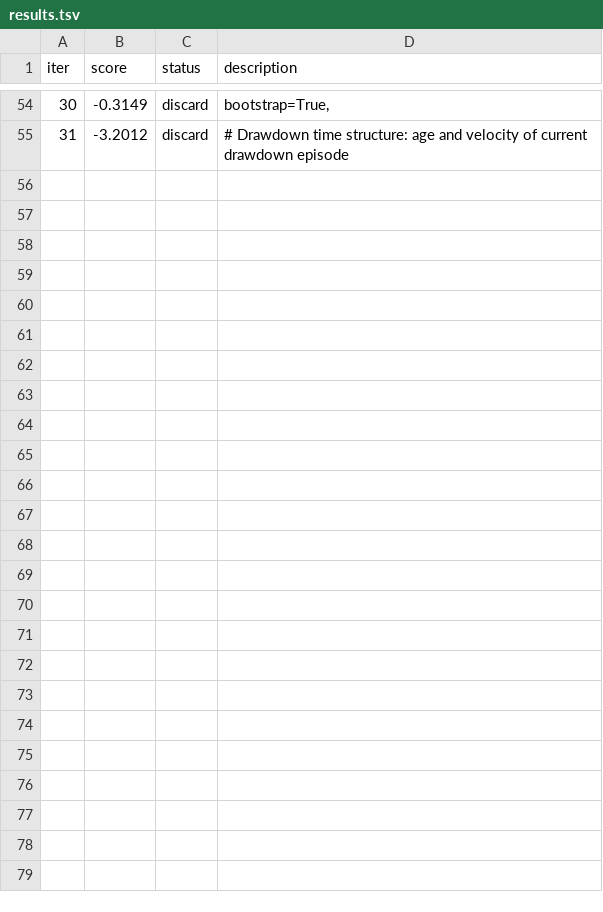
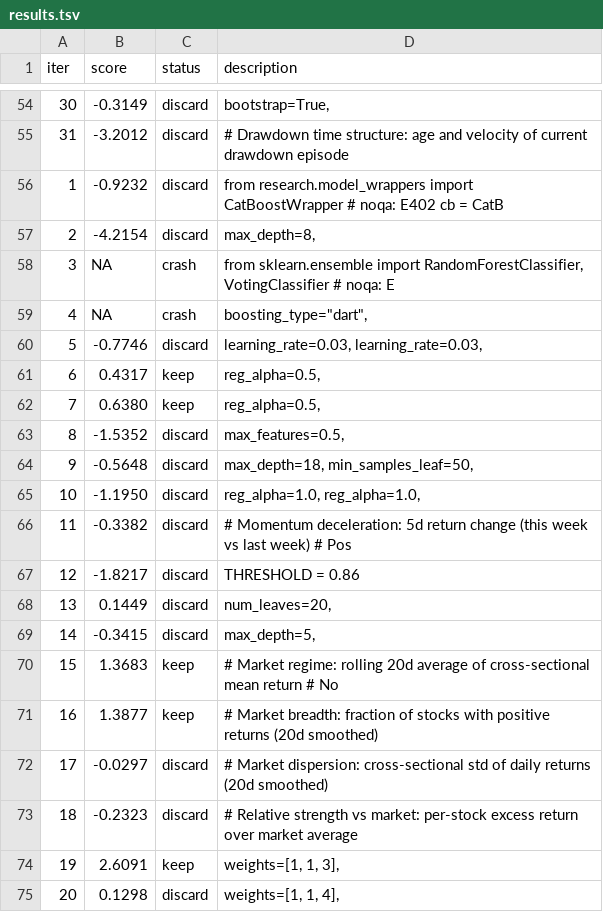
Before and after one commit to Dazarang/pquant_ultimate, a TSV file: research/results.tsv, drawn as a sheet; only a part is shown, gaps mark what is left out.

Commit message:
research: iter 19, score=2.6091 (+1.2214) - updated model weights and improved performance metrics

```diff
--- a/research/results.tsv
+++ b/research/results.tsv
@@ -55 +55,21 @@ iter	score	status	description
 31	-3.2012	discard	    # Drawdown time structure: age and velocity of current drawdown episode
+1	-0.9232	discard	from research.model_wrappers import CatBoostWrapper  # noqa: E402      cb = CatB
+2	-4.2154	discard	        max_depth=8,
+3	NA	crash	from sklearn.ensemble import RandomForestClassifier, VotingClassifier  # noqa: E
+4	NA	crash	        boosting_type="dart",
+5	-0.7746	discard	        learning_rate=0.03,         learning_rate=0.03,
+6	0.4317	keep	        reg_alpha=0.5,
+7	0.6380	keep	        reg_alpha=0.5,
+8	-1.5352	discard	        max_features=0.5,
+9	-0.5648	discard	        max_depth=18,         min_samples_leaf=50,
+10	-1.1950	discard	        reg_alpha=1.0,         reg_alpha=1.0,
+11	-0.3382	discard	    # Momentum deceleration: 5d return change (this week vs last week)     # Pos
+12	-1.8217	discard	THRESHOLD = 0.86
+13	0.1449	discard	        num_leaves=20,
+14	-0.3415	discard	        max_depth=5,
+15	1.3683	keep	    # Market regime: rolling 20d average of cross-sectional mean return     # No
+16	1.3877	keep	    # Market breadth: fraction of stocks with positive returns (20d smoothed)
+17	-0.0297	discard	    # Market dispersion: cross-sectional std of daily returns (20d smoothed)
+18	-0.2323	discard	    # Relative strength vs market: per-stock excess return over market average
+19	2.6091	keep	        weights=[1, 1, 3],
+20	0.1298	discard	        weights=[1, 1, 4],
```
Also changed, not shown: 4 other files.
